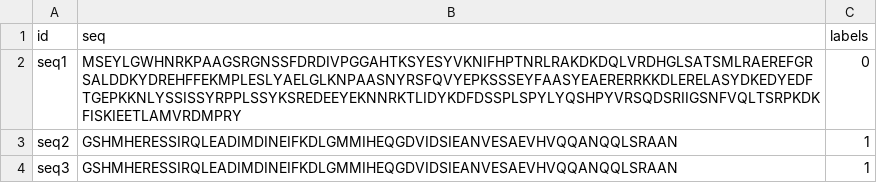
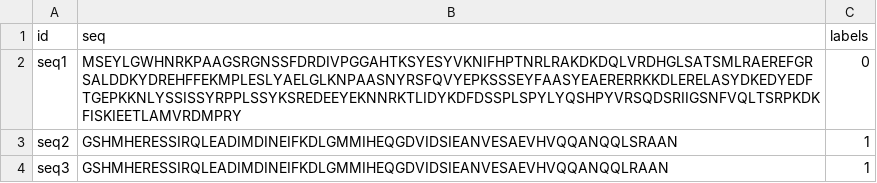
Before and after one commit to binbinbinv/ProtSol, a CSV file: own_dataset/own_data.csv, drawn as a sheet; the diff names each change by its address in the sheet, - before the commit and + after, or states it on an @@ line.

```diff
--- a/own_dataset/own_data.csv
+++ b/own_dataset/own_data.csv
-B4 (seq): GSHMHERESSIRQLEADIMDINEIFKDLGMMIHEQGDVIDSIEANVESAEVHVQQANQQLSRAAN
+B4 (seq): GSHMHERESSIRQLEADIMDINEIFKDLGMMIHEQGDVIDSIEANVESAEVHVQQANQQLRAAN
```
Also changed, not shown: 1 other file.
